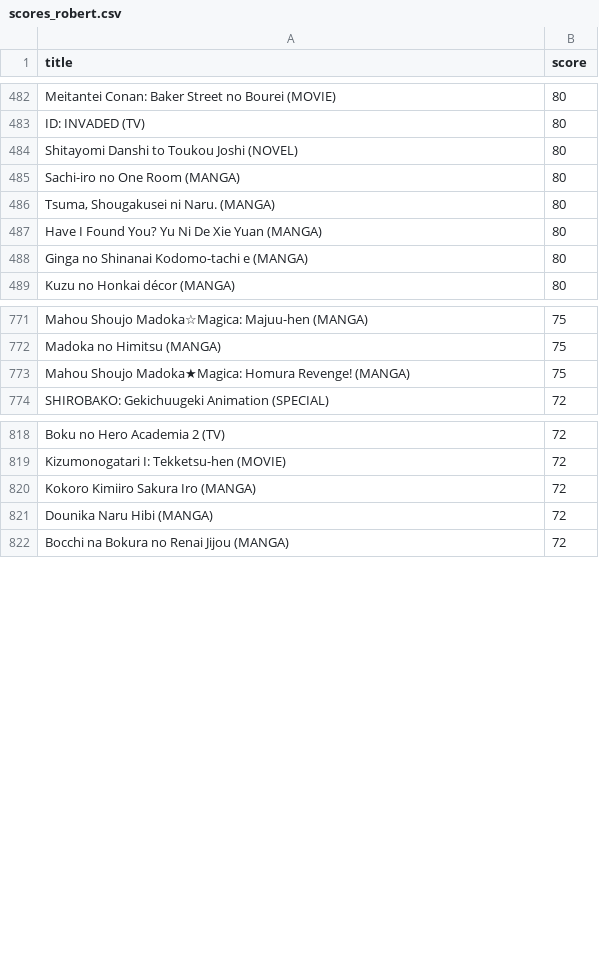
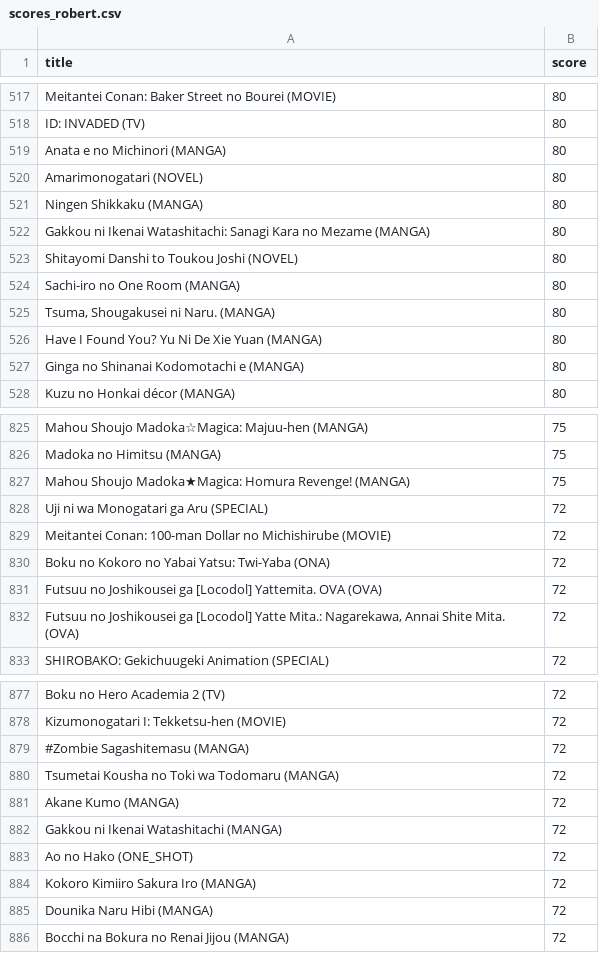
Before and after one commit to robert-huang/anilisttools, a CSV file: scores_robert.csv, drawn as a sheet; only a part is shown, gaps mark what is left out; the diff covers the shown part only.

```diff
--- a/scores_robert.csv
+++ b/scores_robert.csv
@@ -483,2 +518,6 @@ Meitantei Conan: Baker Street no Bourei (MOVIE)	80
 ID: INVADED (TV)	80
+Anata e no Michinori (MANGA)	80
+Amarimonogatari (NOVEL)	80
+Ningen Shikkaku (MANGA)	80
+Gakkou ni Ikenai Watashitachi: Sanagi Kara no Mezame (MANGA)	80
 Shitayomi Danshi to Toukou Joshi (NOVEL)	80
@@ -487,3 +526,3 @@ Tsuma, Shougakusei ni Naru. (MANGA)	80
 Have I Found You? Yu Ni De Xie Yuan (MANGA)	80
-Ginga no Shinanai Kodomo-tachi e (MANGA)	80
+Ginga no Shinanai Kodomotachi e (MANGA)	80
 Kuzu no Honkai décor (MANGA)	80
@@ -773,2 +827,7 @@ Madoka no Himitsu (MANGA)	75
 Mahou Shoujo Madoka★Magica: Homura Revenge! (MANGA)	75
+Uji ni wa Monogatari ga Aru (SPECIAL)	72
+Meitantei Conan: 100-man Dollar no Michishirube (MOVIE)	72
+Boku no Kokoro no Yabai Yatsu: Twi-Yaba (ONA)	72
+Futsuu no Joshikousei ga [Locodol] Yattemita. OVA (OVA)	72
+Futsuu no Joshikousei ga [Locodol] Yatte Mita.: Nagarekawa, Annai Shite Mita. (OVA)	72
 SHIROBAKO: Gekichuugeki Animation (SPECIAL)	72
@@ -819,2 +878,7 @@ Boku no Hero Academia 2 (TV)	72
 Kizumonogatari I: Tekketsu-hen (MOVIE)	72
+#Zombie Sagashitemasu (MANGA)	72
+Tsumetai Kousha no Toki wa Todomaru (MANGA)	72
+Akane Kumo (MANGA)	72
+Gakkou ni Ikenai Watashitachi (MANGA)	72
+Ao no Hako (ONE_SHOT)	72
 Kokoro Kimiiro Sakura Iro (MANGA)	72
```
Also changed, not shown: 70 added rows, 3 removed rows and 9 edited cells elsewhere in this file, 8 other files.
